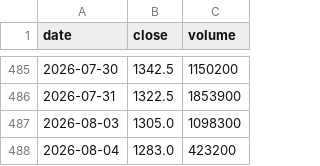
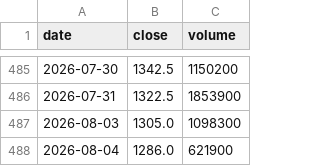
Before and after one commit to Slowinvestor/kabu-board, a CSV file: data/1414.csv, drawn as a sheet; only a part is shown, gaps mark what is left out.

```diff
--- a/data/1414.csv
+++ b/data/1414.csv
@@ -487,2 +487,2 @@ date,close,volume
 2026-08-03,1305.0,1098300
-2026-08-04,1283.0,423200
+2026-08-04,1286.0,621900
```
Also changed, not shown: data/6723.csv, data/6857.csv, 55 other files.
